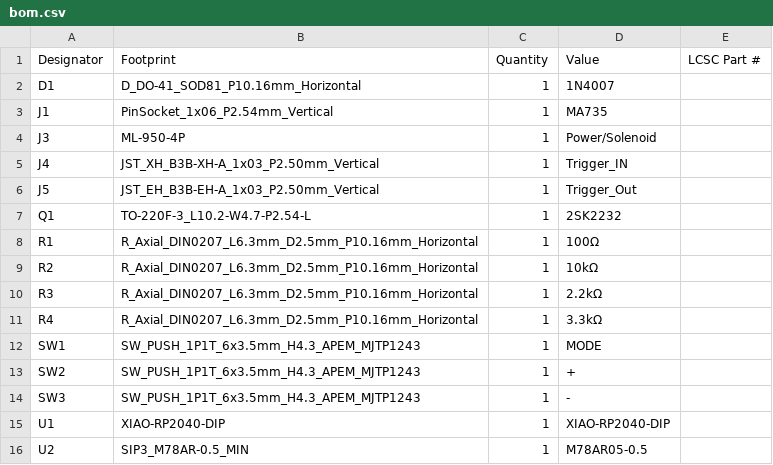
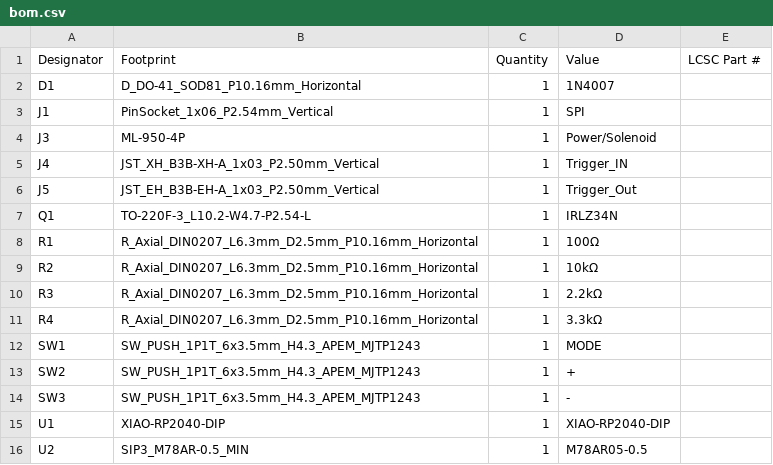
Before and after one commit to todateman/XIAO_PulseCreate_PCB, a CSV file: production/bom.csv, drawn as a sheet.

```diff
--- a/production/bom.csv
+++ b/production/bom.csv
@@ -2,3 +2,3 @@
 D1,D_DO-41_SOD81_P10.16mm_Horizontal,1,1N4007,
-J1,PinSocket_1x06_P2.54mm_Vertical,1,MA735,
+J1,PinSocket_1x06_P2.54mm_Vertical,1,SPI,
 J3,ML-950-4P,1,Power/Solenoid,
@@ -6,3 +6,3 @@ J4,JST_XH_B3B-XH-A_1x03_P2.50mm_Vertical,1,Trigger_IN,
 J5,JST_EH_B3B-EH-A_1x03_P2.50mm_Vertical,1,Trigger_Out,
-Q1,TO-220F-3_L10.2-W4.7-P2.54-L,1,2SK2232,
+Q1,TO-220F-3_L10.2-W4.7-P2.54-L,1,IRLZ34N,
 R1,R_Axial_DIN0207_L6.3mm_D2.5mm_P10.16mm_Horizontal,1,100Ω,
```
Also changed, not shown: 8 other files.
